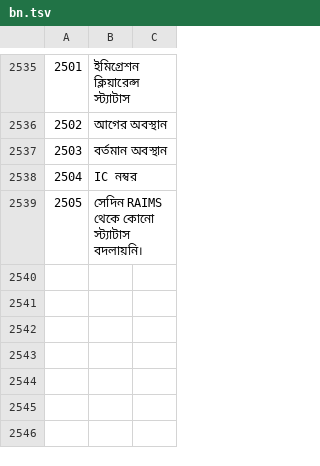
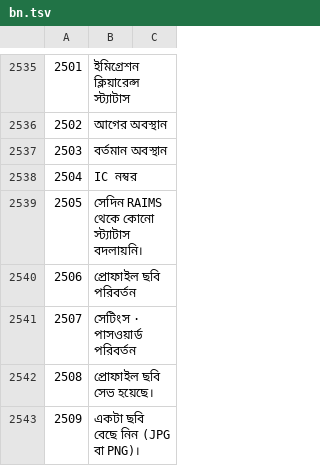
Before and after one commit to sjn6t9/migV33, a TSV file: i18n/bn.tsv, drawn as a sheet; only a part is shown, gaps mark what is left out; the diff names each change by its address in the sheet, - before the commit and + after, or states it on an @@ line.

```diff
--- a/i18n/bn.tsv
+++ b/i18n/bn.tsv
+row 2540: 2506 | প্রোফাইল ছবি পরিবর্তন
+row 2541: 2507 | সেটিংস · পাসওয়ার্ড পরিবর্তন
+row 2542: 2508 | প্রোফাইল ছবি সেভ হয়েছে।
+row 2543: 2509 | একটা ছবি বেছে নিন (JPG বা PNG)।
```
Also changed, not shown: i18n/ar.tsv, i18n/hi.tsv, 15 other files.
